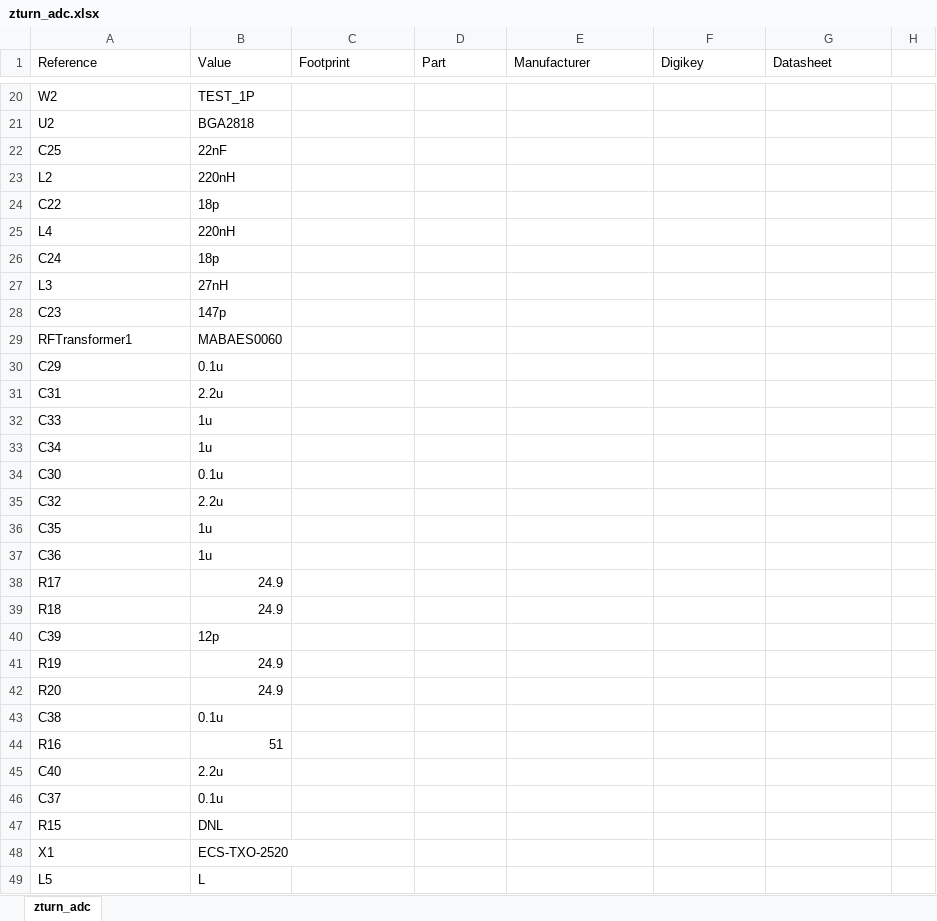
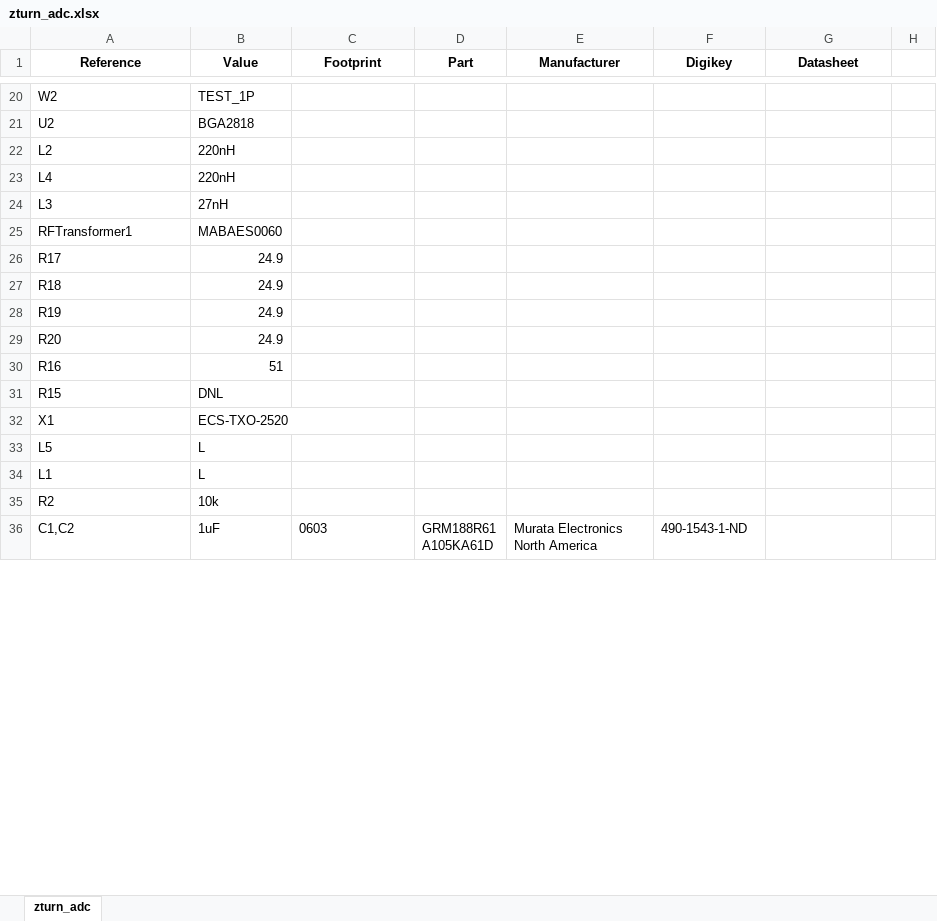
Before and after one commit to formalism/zturn-adc-fm-rx, an Excel workbook: Sch/adc/zturn_adc.xlsx, sheet zturn_adc, drawn as a sheet; only a part is shown, gaps mark what is left out; the shorter side is filled out with more unchanged rows; values as stored, in another font and other column widths than the file's, no borders; removed rows and columns are numbered as before the commit, all else as after; the diff covers the shown part only; the diff names each change by its address in the sheet, - before the commit and + after, or states it on an @@ line.

```diff
--- a/Sch/adc/zturn_adc.xlsx (sheet zturn_adc)
+++ b/Sch/adc/zturn_adc.xlsx (sheet zturn_adc)
@@ A1:G1 bold: off → on, alignment: left → center @@
-row 22: C25 | 22nF
-row 24: C22 | 18p
-row 26: C24 | 18p
-row 28: C23 | 147p
-row 30: C29 | 0.1u
-row 31: C31 | 2.2u
-row 32: C33 | 1u
-row 33: C34 | 1u
-row 34: C30 | 0.1u
-row 35: C32 | 2.2u
-row 36: C35 | 1u
-row 37: C36 | 1u
-row 40: C39 | 12p
-row 43: C38 | 0.1u
-row 45: C40 | 2.2u
-row 46: C37 | 0.1u
```
Also changed, not shown: 8 added rows, 17 removed rows, 9 edited cells and cell formats elsewhere in this sheet, 3 other files.
